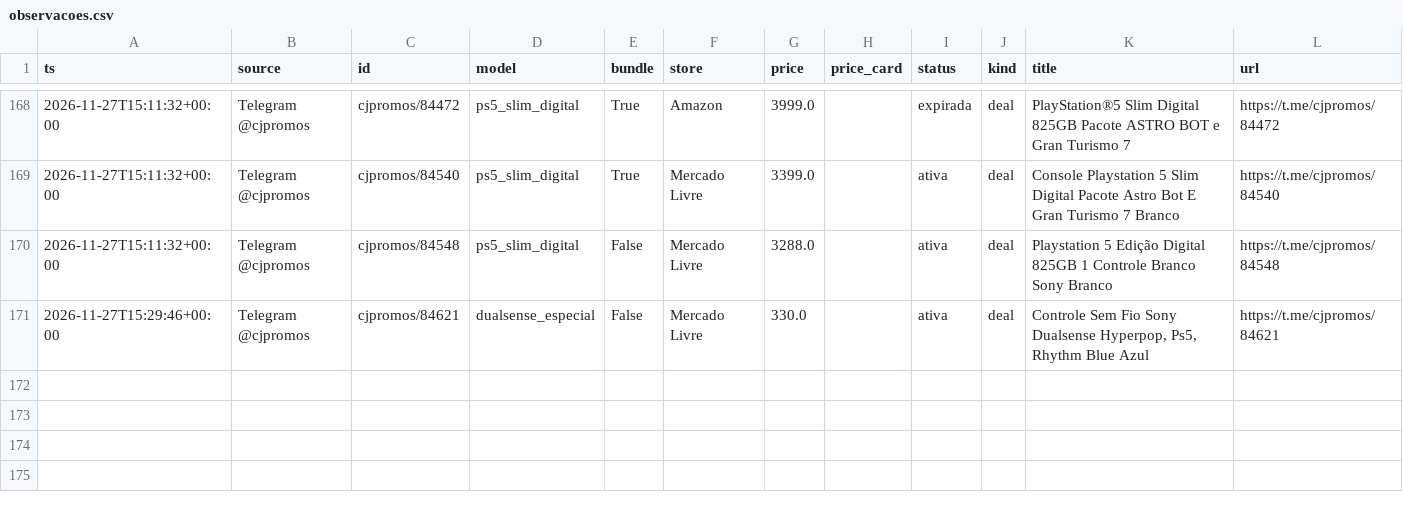
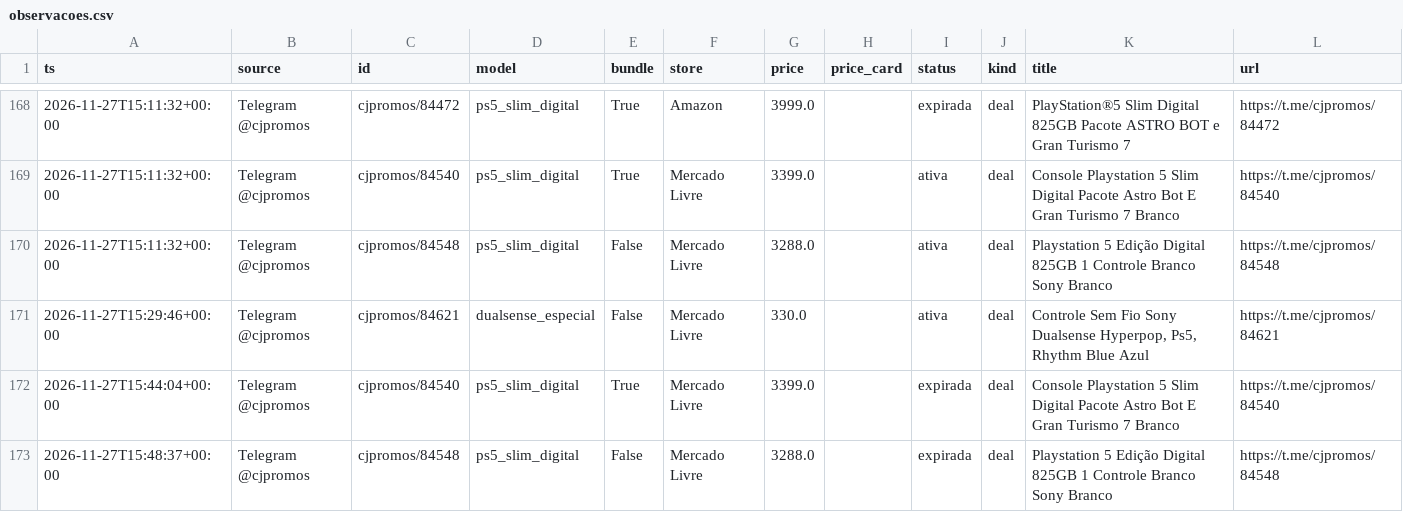
Before and after one commit to nunesmi/radar-ps5, a CSV file: data/observacoes.csv, drawn as a sheet; only a part is shown, gaps mark what is left out; the diff names each change by its address in the sheet, - before the commit and + after, or states it on an @@ line.

```diff
--- a/data/observacoes.csv
+++ b/data/observacoes.csv
+row 172: 2026-11-27T15:44:04+00:00 | Telegram @cjpromos | cjpromos/84540 | ps5_slim_digital | True | Mercado Livre | 3399.0 |  | expirada | deal | Console Playstation 5 Slim Digital Pacote Astro Bot E Gran Turismo 7 Branco | https://t.me/cjpromos/84540
+row 173: 2026-11-27T15:48:37+00:00 | Telegram @cjpromos | cjpromos/84548 | ps5_slim_digital | False | Mercado Livre | 3288.0 |  | expirada | deal | Playstation 5 Edição Digital 825GB 1 Controle Branco Sony Branco | https://t.me/cjpromos/84548
```
Also changed, not shown: 3 other files.
